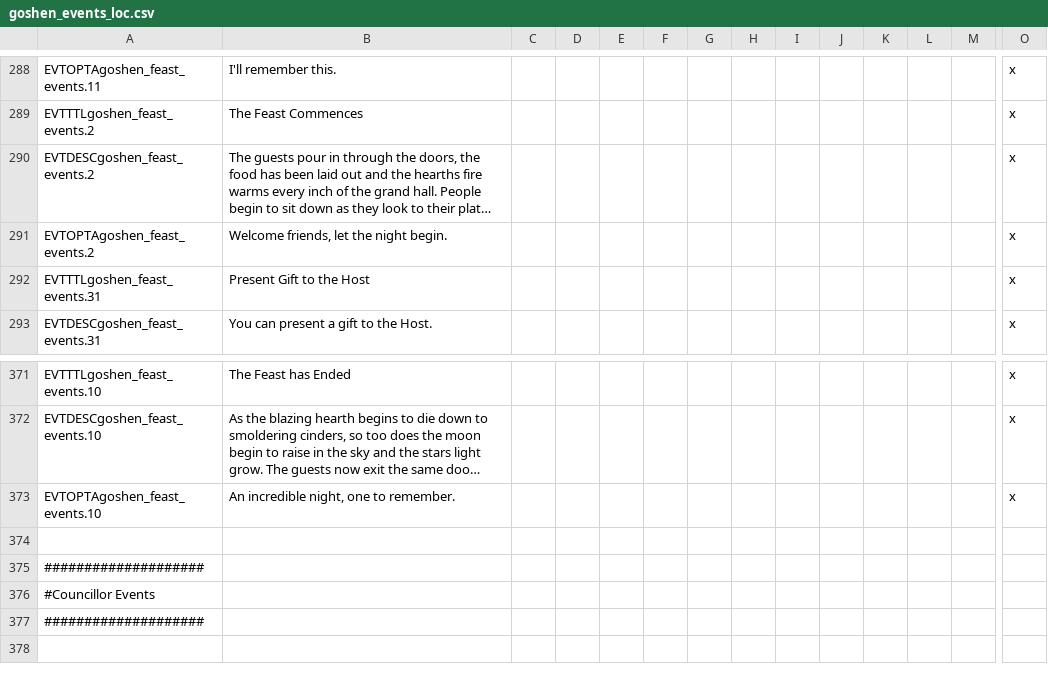
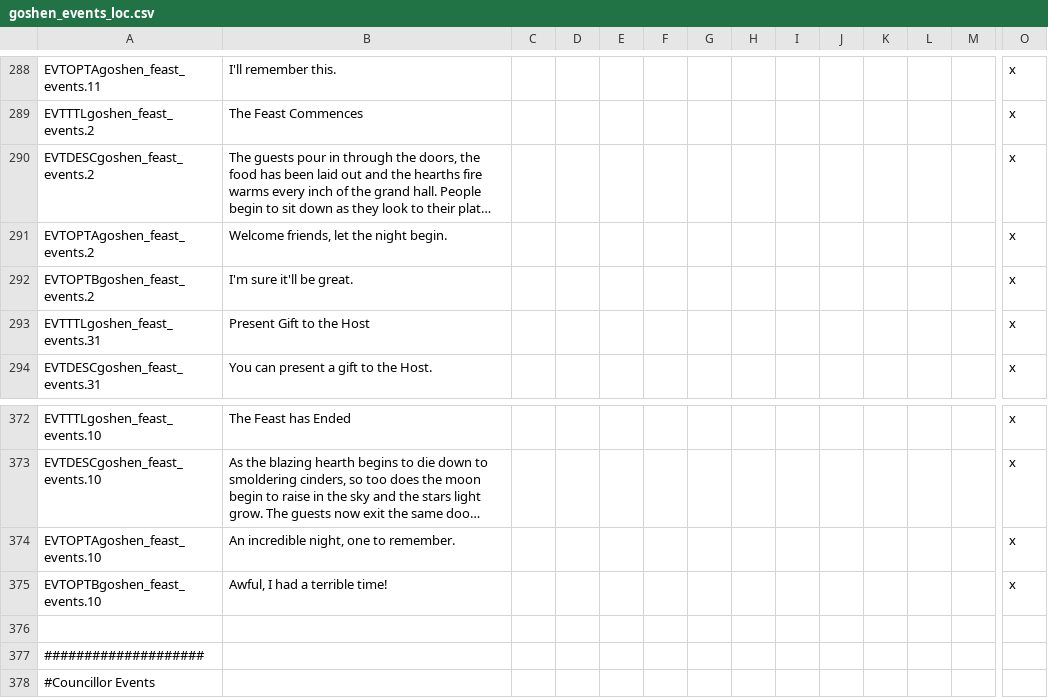
Before and after one commit to SinStar87/Goshen-Sagas, a CSV file: Goshen Sagas/localisation/goshen_events_loc.csv, drawn as a sheet; only a part is shown, gaps mark what is left out; the shorter side is filled out with more unchanged rows; long unchanged cells end in …; rows hold the shown columns only; the diff names each change by its address in the sheet, - before the commit and + after, or states it on an @@ line.

Commit message:
Feast Informers

```diff
--- a/Goshen Sagas/localisation/goshen_events_loc.csv
+++ b/Goshen Sagas/localisation/goshen_events_loc.csv
+row 292: EVTOPTBgoshen_feast_events.2 | I'm sure it'll be great. |  |  |  |  |  |  |  |  |  |  |  | x
+row 375: EVTOPTBgoshen_feast_events.10 | Awful, I had a terrible time! |  |  |  |  |  |  |  |  |  |  |  | x
```
Also changed, not shown: 1 other file.
